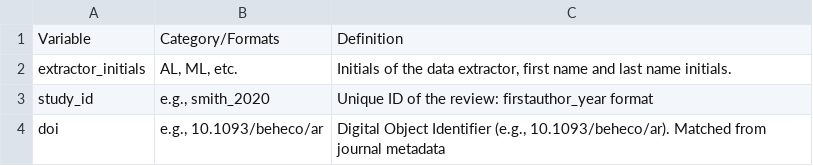
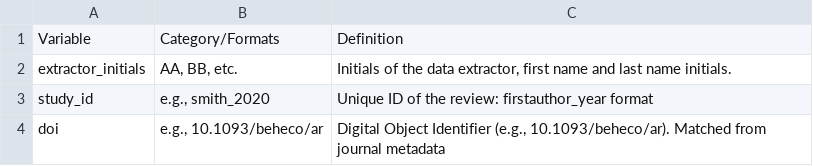
Before and after one commit to AnnaLenzR/Umbrella_review_noise_impact_on_wildlife, a CSV file: Metadata/Dataset1_map_data_extraction.csv, drawn as a sheet; only a part is shown.

```diff
--- a/Metadata/Dataset1_map_data_extraction.csv
+++ b/Metadata/Dataset1_map_data_extraction.csv
@@ -1,3 +1,3 @@
 Variable,Category/Formats,Definition
-extractor_initials,"AL, ML, etc.","Initials of the data extractor, first name and last name initials."
+extractor_initials,"AA, BB, etc.","Initials of the data extractor, first name and last name initials."
 study_id,"e.g., smith_2020",Unique ID of the review: firstauthor_year format
```
Also changed, not shown: Data/Dataset1_map_data_extraction.csv, Data/Dataset4_ceesat_assesments.csv, 37 other files.
